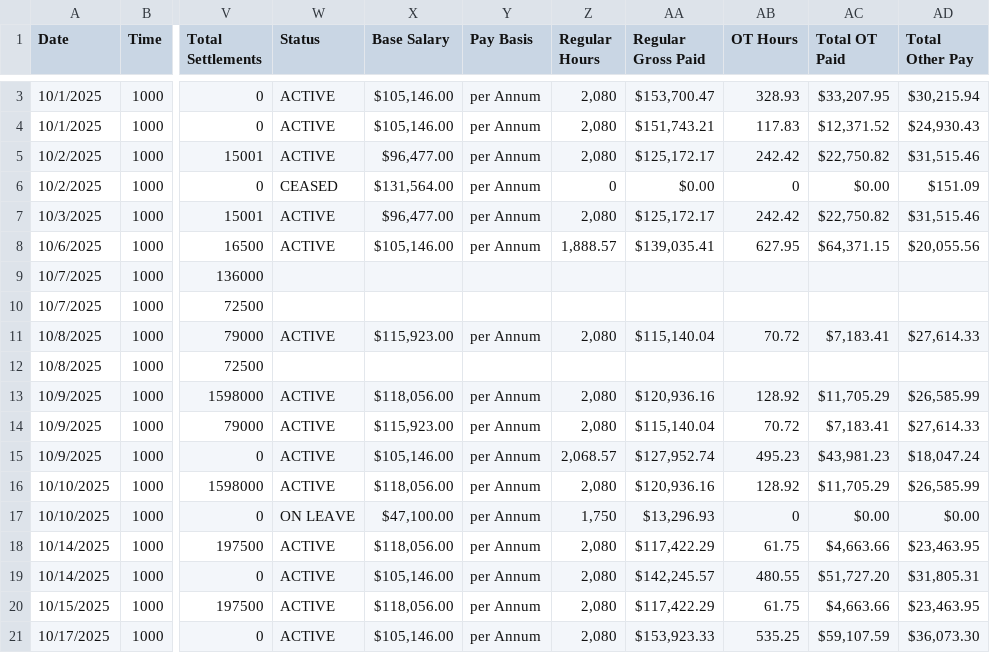
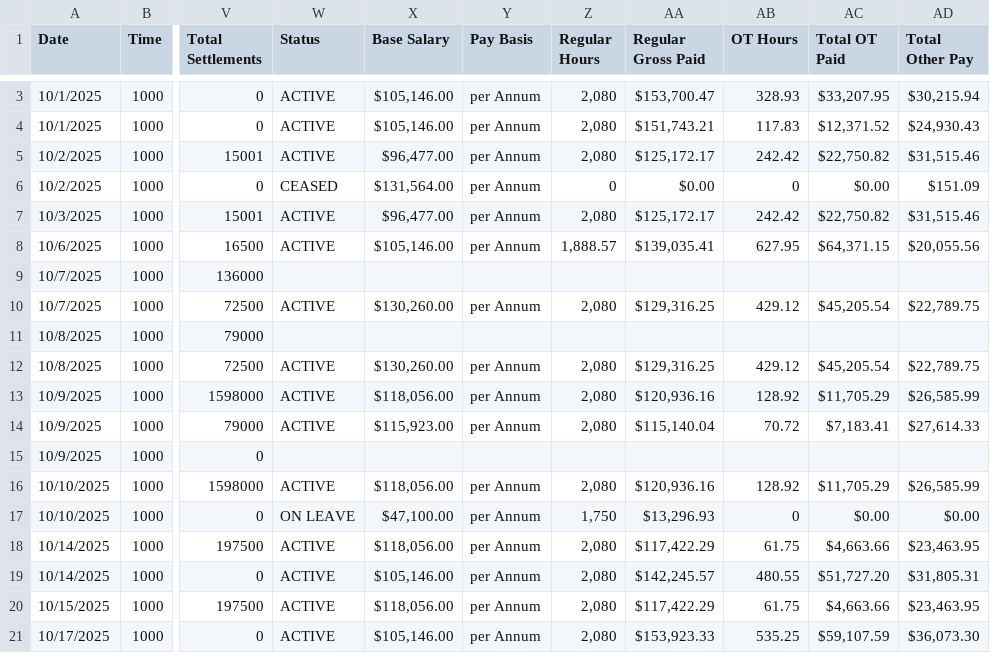
Before and after one commit to copwatchdog/THOTH, a CSV file: NYC/CSV/2510-copwatchdog.csv, drawn as a sheet; only a part is shown, gaps mark what is left out; the diff covers the shown part only; the diff names each change by its address in the sheet, - before the commit and + after, or states it on an @@ line.

```diff
--- a/NYC/CSV/2510-copwatchdog.csv
+++ b/NYC/CSV/2510-copwatchdog.csv
-W10 (Status): (empty)
+W10 (Status): ACTIVE
-X10 (Base Salary): (empty)
+X10 (Base Salary): $130,260.00
-Y10 (Pay Basis): (empty)
+Y10 (Pay Basis): per Annum
-Z10 (Regular Hours): (empty)
+Z10 (Regular Hours): 2,080
-AA10 (Regular Gross Paid): (empty)
+AA10 (Regular Gross Paid): $129,316.25
-AB10 (OT Hours): (empty)
+AB10 (OT Hours): 429.12
-AC10 (Total OT Paid): (empty)
+AC10 (Total OT Paid): $45,205.54
-AD10 (Total Other Pay): (empty)
+AD10 (Total Other Pay): $22,789.75
-W11 (Status): ACTIVE
+W11 (Status): (empty)
-X11 (Base Salary): $115,923.00
+X11 (Base Salary): (empty)
-Y11 (Pay Basis): per Annum
+Y11 (Pay Basis): (empty)
-Z11 (Regular Hours): 2,080
+Z11 (Regular Hours): (empty)
-AA11 (Regular Gross Paid): $115,140.04
+AA11 (Regular Gross Paid): (empty)
-AB11 (OT Hours): 70.72
+AB11 (OT Hours): (empty)
-AC11 (Total OT Paid): $7,183.41
+AC11 (Total OT Paid): (empty)
-AD11 (Total Other Pay): $27,614.33
+AD11 (Total Other Pay): (empty)
-W12 (Status): (empty)
+W12 (Status): ACTIVE
-X12 (Base Salary): (empty)
+X12 (Base Salary): $130,260.00
-Y12 (Pay Basis): (empty)
+Y12 (Pay Basis): per Annum
-Z12 (Regular Hours): (empty)
+Z12 (Regular Hours): 2,080
-AA12 (Regular Gross Paid): (empty)
+AA12 (Regular Gross Paid): $129,316.25
-AB12 (OT Hours): (empty)
+AB12 (OT Hours): 429.12
-AC12 (Total OT Paid): (empty)
+AC12 (Total OT Paid): $45,205.54
-AD12 (Total Other Pay): (empty)
+AD12 (Total Other Pay): $22,789.75
-W15 (Status): ACTIVE
+W15 (Status): (empty)
-X15 (Base Salary): $105,146.00
+X15 (Base Salary): (empty)
-Y15 (Pay Basis): per Annum
+Y15 (Pay Basis): (empty)
-Z15 (Regular Hours): 2,068.57
+Z15 (Regular Hours): (empty)
-AA15 (Regular Gross Paid): $127,952.74
+AA15 (Regular Gross Paid): (empty)
-AB15 (OT Hours): 495.23
+AB15 (OT Hours): (empty)
-AC15 (Total OT Paid): $43,981.23
+AC15 (Total OT Paid): (empty)
-AD15 (Total Other Pay): $18,047.24
+AD15 (Total Other Pay): (empty)
```
Also changed, not shown: 24 edited cells elsewhere in this file, 15 other files.
